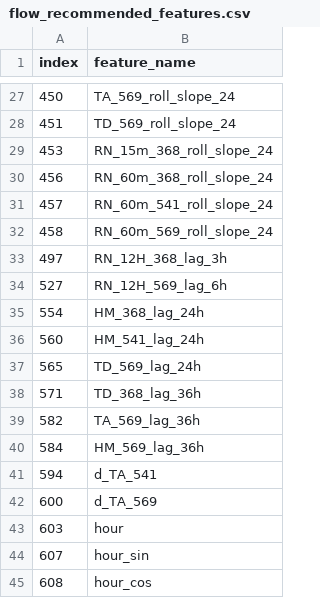
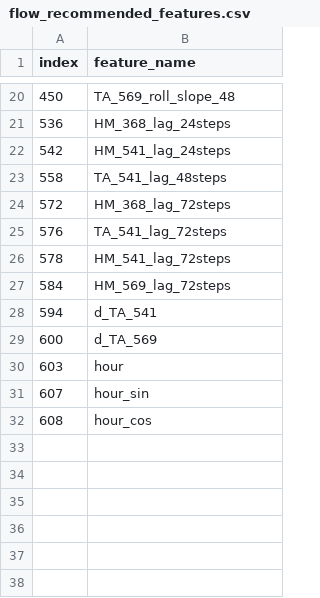
Before and after one commit to choiseungha3123-a11y/project_WWTP, a CSV file: python/results/DL/flow_recommended_features.csv, drawn as a sheet; only a part is shown, gaps mark what is left out; the diff covers the shown part only.

```diff
--- a/python/results/DL/flow_recommended_features.csv
+++ b/python/results/DL/flow_recommended_features.csv
@@ -27,15 +20,9 @@ index,feature_name
-450,TA_569_roll_slope_24
-451,TD_569_roll_slope_24
-453,RN_15m_368_roll_slope_24
-456,RN_60m_368_roll_slope_24
-457,RN_60m_541_roll_slope_24
-458,RN_60m_569_roll_slope_24
-497,RN_12H_368_lag_3h
-527,RN_12H_569_lag_6h
-554,HM_368_lag_24h
-560,HM_541_lag_24h
-565,TD_569_lag_24h
-571,TD_368_lag_36h
-582,TA_569_lag_36h
-584,HM_569_lag_36h
+450,TA_569_roll_slope_48
+536,HM_368_lag_24steps
+542,HM_541_lag_24steps
+558,TA_541_lag_48steps
+572,HM_368_lag_72steps
+576,TA_541_lag_72steps
+578,HM_541_lag_72steps
+584,HM_569_lag_72steps
 594,d_TA_541
```
Also changed, not shown: 11 added rows, 18 removed rows and 4 edited cells elsewhere in this file, python/results/DL/flow_predictions.csv, 4 other files.
